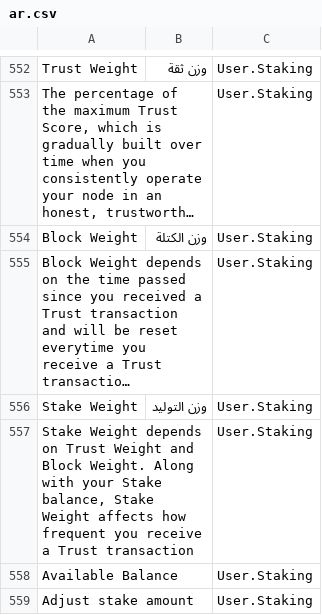
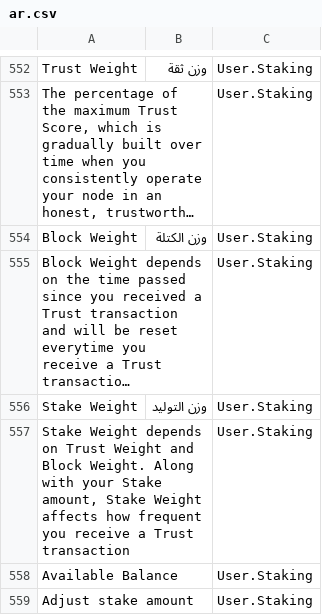
Before and after one commit to bibbityjibbity/NexusInterface, a CSV file: assets/translations/ar.csv, drawn as a sheet; only a part is shown, gaps mark what is left out; long unchanged cells end in ….

```diff
--- a/assets/translations/ar.csv
+++ b/assets/translations/ar.csv
@@ -562,3 +562,3 @@ Block Weight,وزن الكتلة,User.Staking
 Stake Weight,وزن التوليد,User.Staking
-"Stake Weight depends on Trust Weight and Block Weight. Along with your Stake balance, Stake Weight affects how frequent you receive a Trust transaction",,User.Staking
+"Stake Weight depends on Trust Weight and Block Weight. Along with your Stake amount, Stake Weight affects how frequent you receive a Trust transaction",,User.Staking
 Available Balance,,User.Staking
```
Also changed, not shown: assets/translations/de.csv, assets/translations/en.csv, 14 other files.
